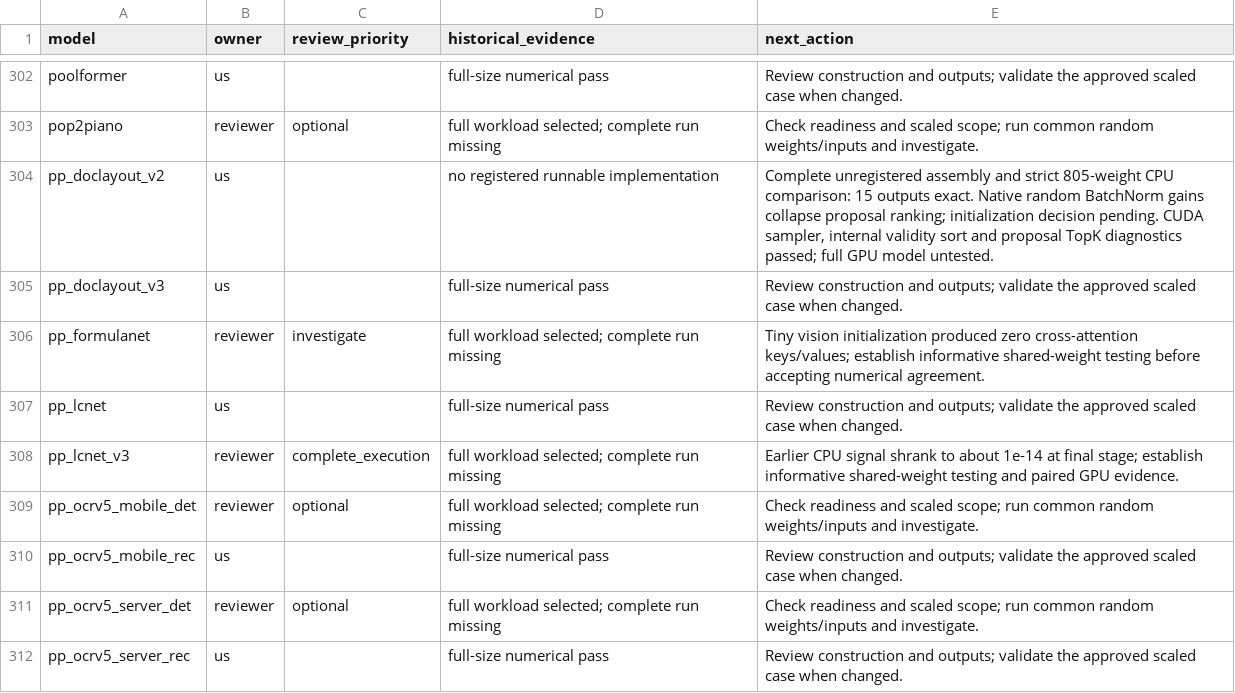
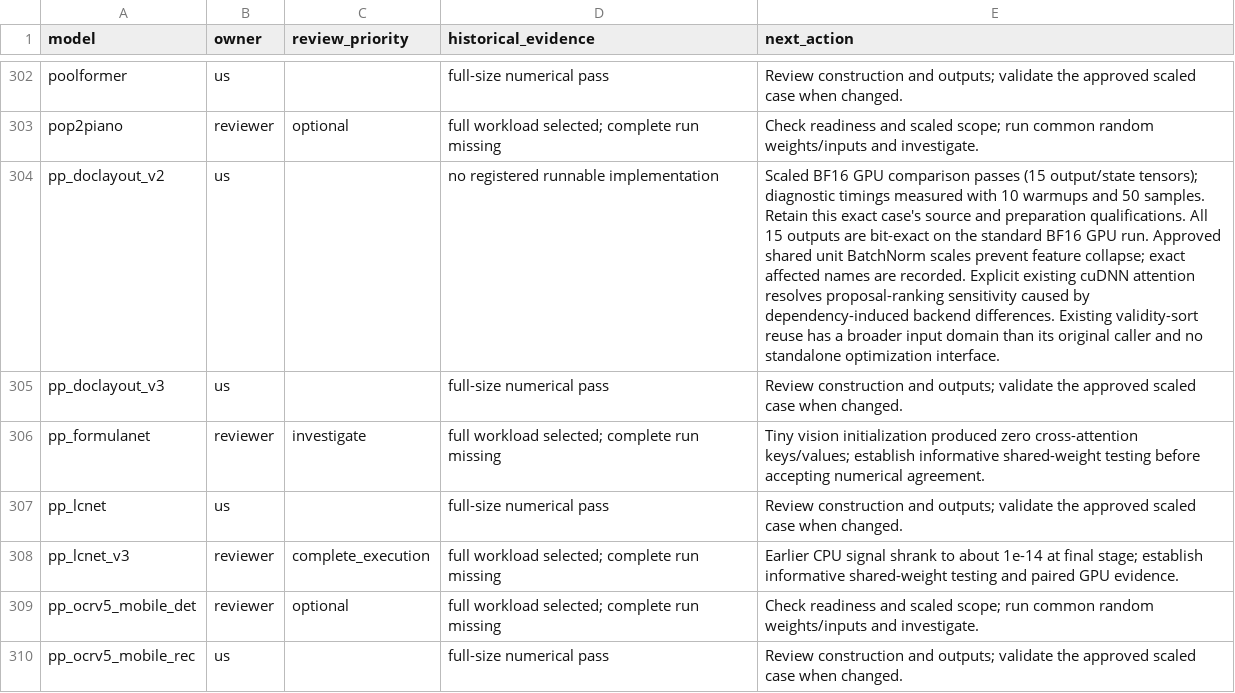
Before and after one commit to Snowflake-AI-Research/fastkernels, a CSV file: fastkernels/hf_coverage/review.csv, drawn as a sheet; only a part is shown, gaps mark what is left out; the shorter side is filled out with more unchanged rows; the diff names each change by its address in the sheet, - before the commit and + after, or states it on an @@ line.

Commit message:
Add validated PPDocLayoutV2 coverage and explicit shared initialization

```diff
--- a/fastkernels/hf_coverage/review.csv
+++ b/fastkernels/hf_coverage/review.csv
-E304 (next_action): Complete unregistered assembly and strict 805-weight CPU comparison: 15 outputs exact. Native random BatchNorm gains collapse proposal ranking; initialization decision pending. CUDA sampler, internal validity sort and proposal TopK diagnostics passed; full GPU model untested.
+E304 (next_action): Scaled BF16 GPU comparison passes (15 output/state tensors); diagnostic timings measured with 10 warmups and 50 samples. Retain this exact case's source and preparation qualifications. All 15 outputs are bit-exact on the standard BF16 GPU run. Approved shared unit BatchNorm scales prevent feature collapse; exact affected names are recorded. Explicit existing cuDNN attention resolves proposal-ranking sensitivity caused by dependency-induced backend differences. Existing validity-sort reuse has a broader input domain than its original caller and no standalone optimization interface.
```
Also changed, not shown: 4 other files.
